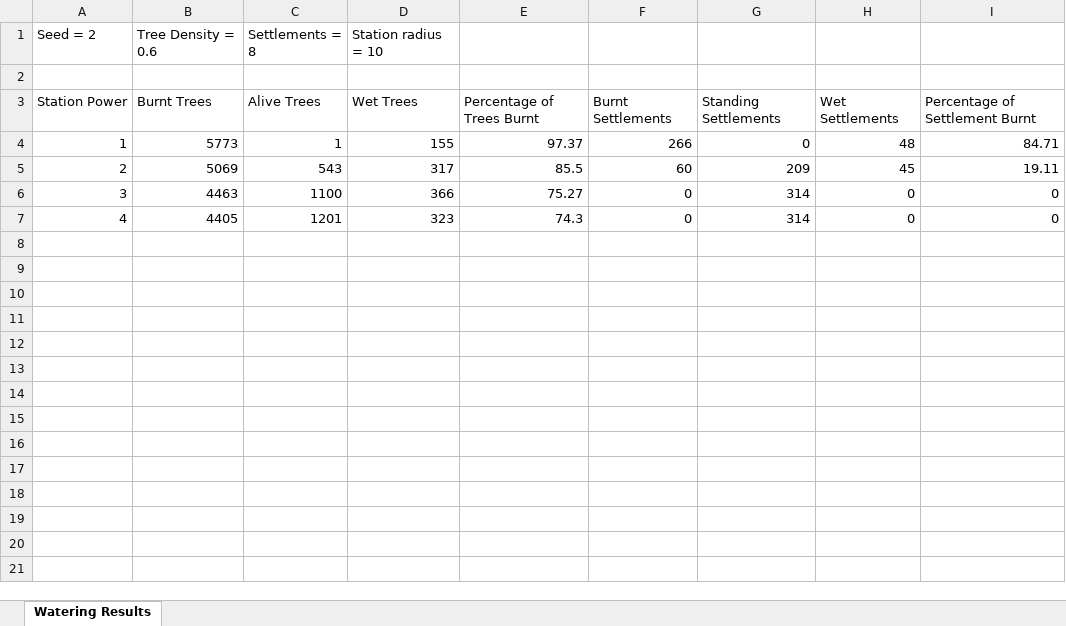
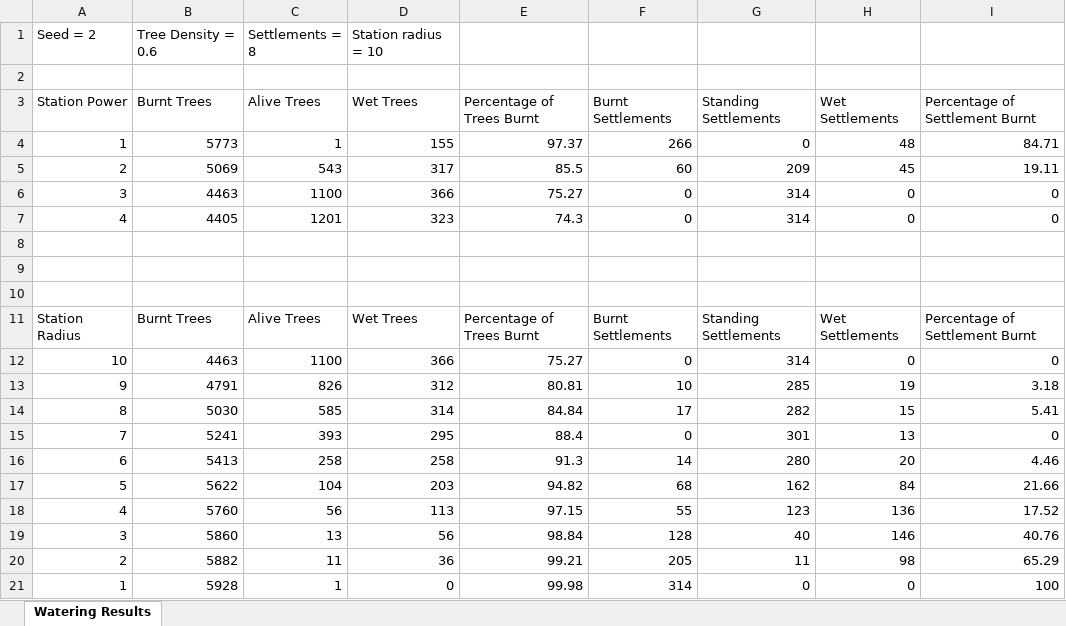
Before and after one commit to cargraham/COMP6216-Group-Coursework, an Excel workbook: Results.xlsx, sheet Watering Results, drawn as a sheet; values as stored, in another font and other column widths than the file's, no borders; charts and pictures not drawn; the diff names each change by its address in the sheet, - before the commit and + after, or states it on an @@ line.

Commit message:
update results

```diff
--- a/Results.xlsx (sheet Watering Results)
+++ b/Results.xlsx (sheet Watering Results)
+row 8: (empty)
+row 9: (empty)
+row 10: (empty)
+row 11: Station Radius | Burnt Trees | Alive Trees | Wet Trees | Percentage of Trees Burnt | Burnt Settlements | Standing Settlements | Wet Settlements | Percentage of Settlement Burnt
+row 12: 10 | 4463 | 1100 | 366 | 75.27 | 0 | 314 | 0 | 0
+row 13: 9 | 4791 | 826 | 312 | 80.81 | 10 | 285 | 19 | 3.18
+row 14: 8 | 5030 | 585 | 314 | 84.84 | 17 | 282 | 15 | 5.41
+row 15: 7 | 5241 | 393 | 295 | 88.4 | 0 | 301 | 13 | 0
+row 16: 6 | 5413 | 258 | 258 | 91.3 | 14 | 280 | 20 | 4.46
+row 17: 5 | 5622 | 104 | 203 | 94.82 | 68 | 162 | 84 | 21.66
+row 18: 4 | 5760 | 56 | 113 | 97.15 | 55 | 123 | 136 | 17.52
+row 19: 3 | 5860 | 13 | 56 | 98.84 | 128 | 40 | 146 | 40.76
+row 20: 2 | 5882 | 11 | 36 | 99.21 | 205 | 11 | 98 | 65.29
+row 21: 1 | 5928 | 1 | 0 | 99.98 | 314 | 0 | 0 | 100
```
Also changed, not shown: charts or pictures.
